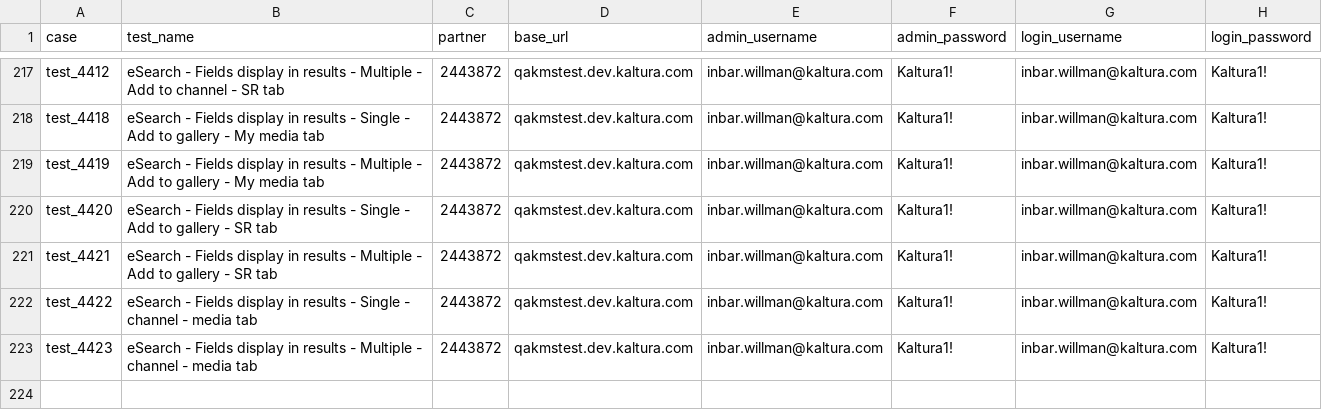
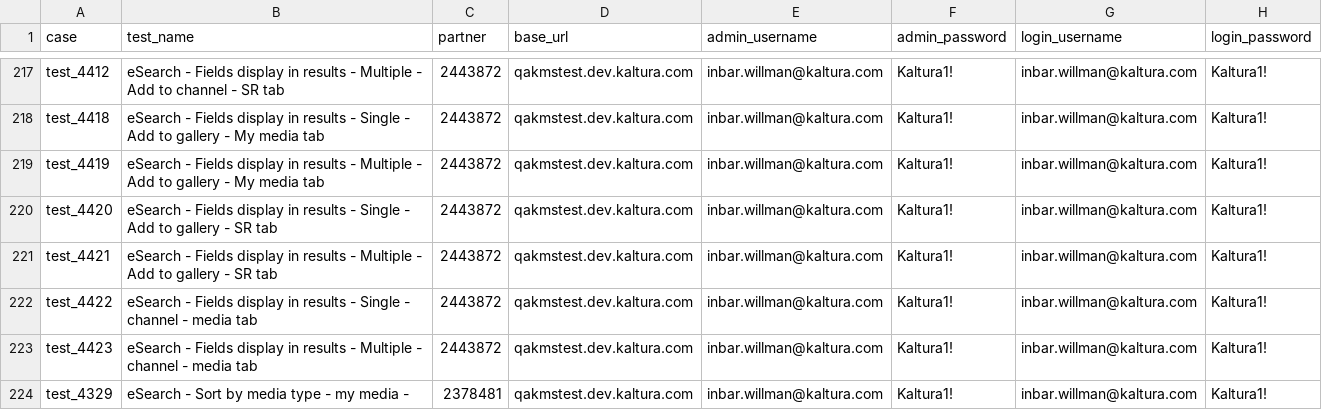
Before and after one commit to NadyaDi/kms-automation, a CSV file: web/ini/testPartnersTestingNewUI.csv, drawn as a sheet; only a part is shown, gaps mark what is left out.

Commit message:
added test to testpartners

```diff
--- a/web/ini/testPartnersTestingNewUI.csv
+++ b/web/ini/testPartnersTestingNewUI.csv
@@ -223 +223,2 @@ test_4422,eSearch - Fields display in results - Single - channel - media tab,244
 test_4423,eSearch - Fields display in results - Multiple - channel - media tab,2443872,qakmstest.dev.kaltura.com,inbar.willman@kaltura.com,Kaltura1!,inbar.willman@kaltura.com,Kaltura1!
+test_4329,eSearch - Sort by media type - my media -,2378481,qakmstest.dev.kaltura.com,inbar.willman@kaltura.com,Kaltura1!,inbar.willman@kaltura.com,Kaltura1!
```
Also changed, not shown: web/ini/testSet.csv.
